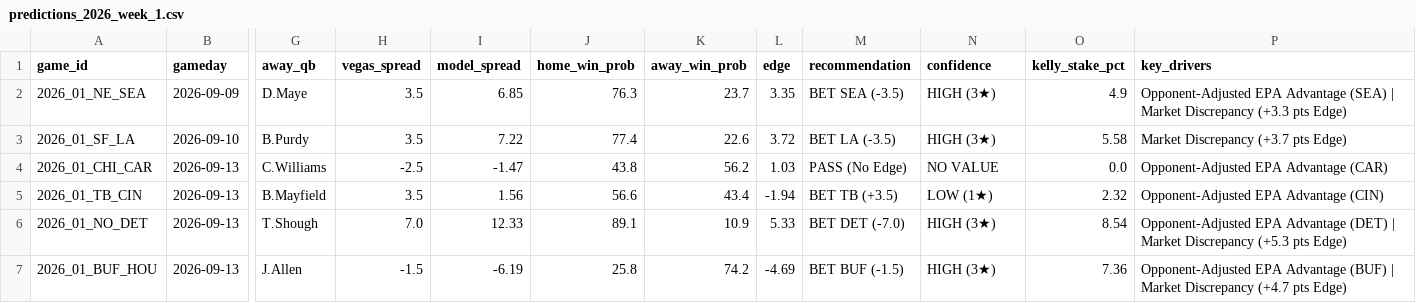
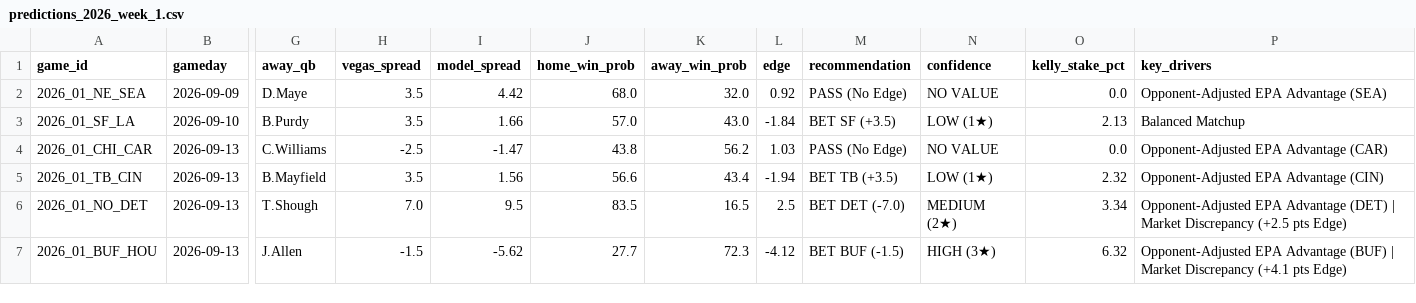
Before and after one commit to Daniel-CruzK26/NLF-predictor, a CSV file: data/processed/predictions_2026_week_1.csv, drawn as a sheet; only a part is shown, gaps mark what is left out; the diff covers the shown part only; the diff names each change by its address in the sheet, - before the commit and + after, or states it on an @@ line.

Commit message:
Modificando el modelo 100 matemático

```diff
--- a/data/processed/predictions_2026_week_1.csv
+++ b/data/processed/predictions_2026_week_1.csv
-I2 (model_spread): 6.85
+I2 (model_spread): 4.42
-J2 (home_win_prob): 76.3
+J2 (home_win_prob): 68.0
-K2 (away_win_prob): 23.7
+K2 (away_win_prob): 32.0
-L2 (edge): 3.35
+L2 (edge): 0.92
-M2 (recommendation): BET SEA (-3.5)
+M2 (recommendation): PASS (No Edge)
-N2 (confidence): HIGH (3★)
+N2 (confidence): NO VALUE
-O2 (kelly_stake_pct): 4.9
+O2 (kelly_stake_pct): 0.0
-P2 (key_drivers): …Advantage (SEA) | Market Discrepancy (+3.3 pts Edge)
+P2 (key_drivers): …Advantage (SEA)
-I3 (model_spread): 7.22
+I3 (model_spread): 1.66
-J3 (home_win_prob): 77.4
+J3 (home_win_prob): 57.0
-K3 (away_win_prob): 22.6
+K3 (away_win_prob): 43.0
-L3 (edge): 3.72
+L3 (edge): -1.84
-M3 (recommendation): BET LA (-3.5)
+M3 (recommendation): BET SF (+3.5)
-N3 (confidence): HIGH (3★)
+N3 (confidence): LOW (1★)
-O3 (kelly_stake_pct): 5.58
+O3 (kelly_stake_pct): 2.13
-P3 (key_drivers): Market Discrepancy (+3.7 pts Edge)
+P3 (key_drivers): Balanced Matchup
-I6 (model_spread): 12.33
+I6 (model_spread): 9.5
-J6 (home_win_prob): 89.1
+J6 (home_win_prob): 83.5
-K6 (away_win_prob): 10.9
+K6 (away_win_prob): 16.5
-L6 (edge): 5.33
+L6 (edge): 2.5
-N6 (confidence): HIGH (3★)
+N6 (confidence): MEDIUM (2★)
-O6 (kelly_stake_pct): 8.54
+O6 (kelly_stake_pct): 3.34
-P6 (key_drivers): …Market Discrepancy (+5.3 pts Edge)
+P6 (key_drivers): …Market Discrepancy (+2.5 pts Edge)
-I7 (model_spread): -6.19
+I7 (model_spread): -5.62
-J7 (home_win_prob): 25.8
+J7 (home_win_prob): 27.7
-K7 (away_win_prob): 74.2
+K7 (away_win_prob): 72.3
-L7 (edge): -4.69
+L7 (edge): -4.12
-O7 (kelly_stake_pct): 7.36
+O7 (kelly_stake_pct): 6.32
-P7 (key_drivers): …Market Discrepancy (+4.7 pts Edge)
+P7 (key_drivers): …Market Discrepancy (+4.1 pts Edge)
```
Also changed, not shown: 27 edited cells elsewhere in this file, 4 other files.
